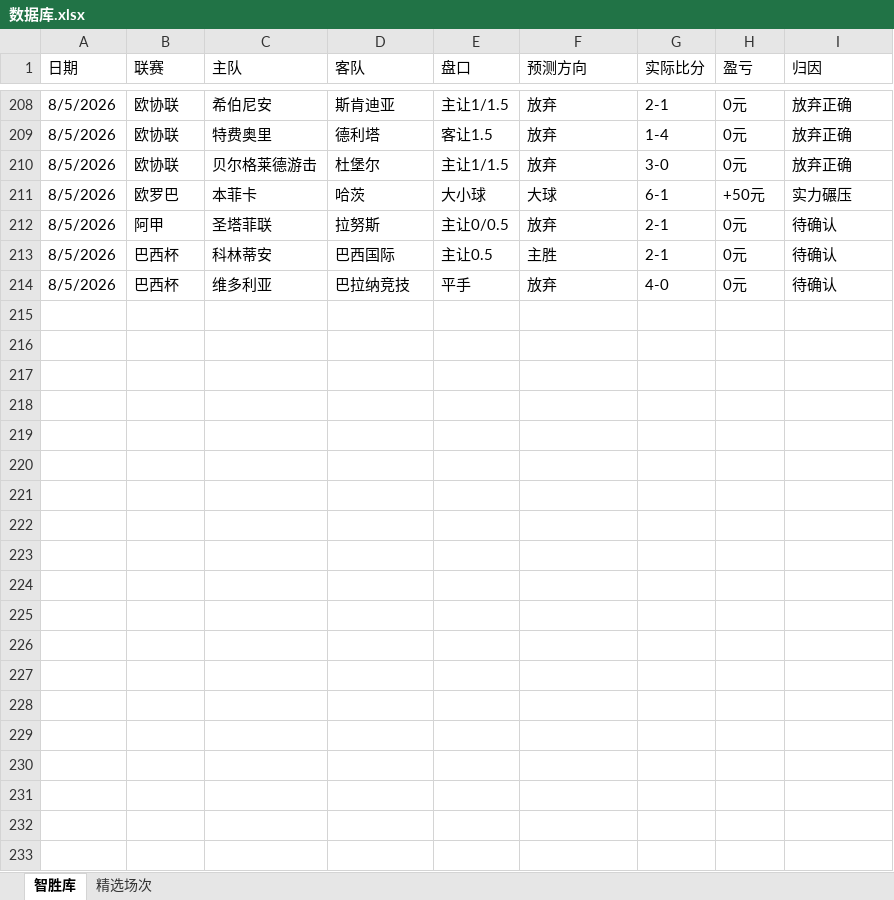
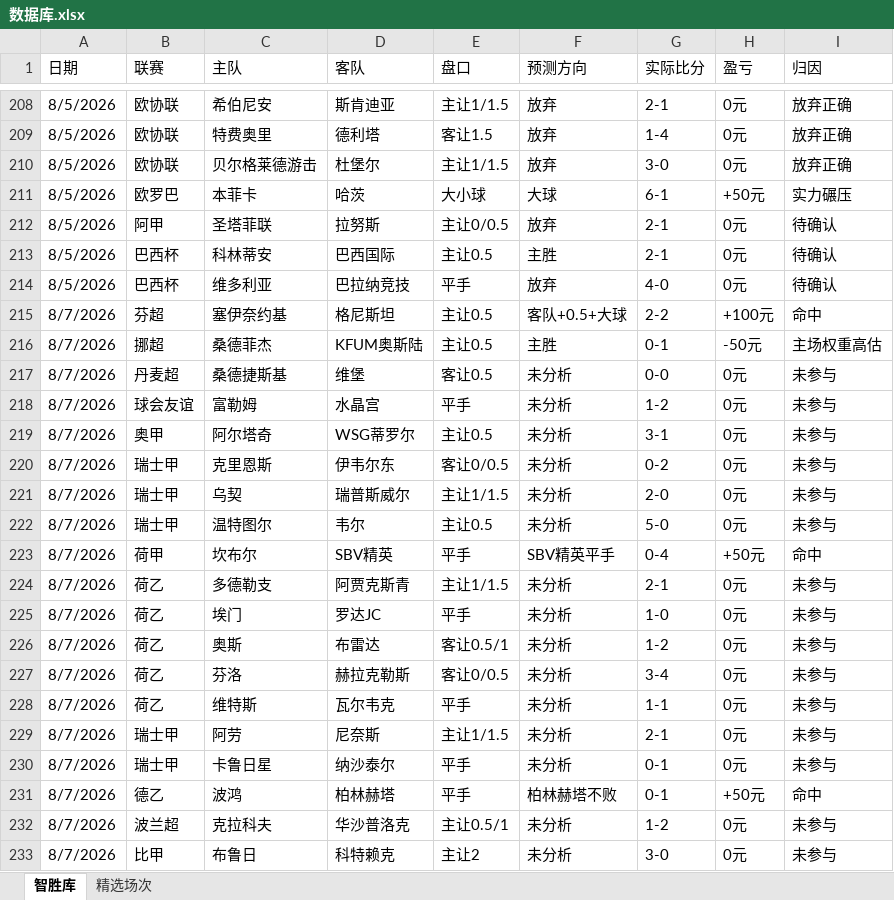
Before and after one commit to DIDY2026/SJK-ZSK, an Excel workbook: 数据库.xlsx, sheet 智胜库, drawn as a sheet; only a part is shown, gaps mark what is left out; values as stored, in another font and other column widths than the file's, no borders; the diff covers the shown part only; the diff names each change by its address in the sheet, - before the commit and + after, or states it on an @@ line.

Commit message:
8月9日更新

```diff
--- a/数据库.xlsx (sheet 智胜库)
+++ b/数据库.xlsx (sheet 智胜库)
+row 215: 8/7/2026 | 芬超 | 塞伊奈约基 | 格尼斯坦 | 主让0.5 | 客队+0.5+大球 | 2-2 | +100元 | 命中
+row 216: 8/7/2026 | 挪超 | 桑德菲杰 | KFUM奥斯陆 | 主让0.5 | 主胜 | 0-1 | -50元 | 主场权重高估
+row 217: 8/7/2026 | 丹麦超 | 桑德捷斯基 | 维堡 | 客让0.5 | 未分析 | 0-0 | 0元 | 未参与
+row 218: 8/7/2026 | 球会友谊 | 富勒姆 | 水晶宫 | 平手 | 未分析 | 1-2 | 0元 | 未参与
+row 219: 8/7/2026 | 奥甲 | 阿尔塔奇 | WSG蒂罗尔 | 主让0.5 | 未分析 | 3-1 | 0元 | 未参与
+row 220: 8/7/2026 | 瑞士甲 | 克里恩斯 | 伊韦尔东 | 客让0/0.5 | 未分析 | 0-2 | 0元 | 未参与
+row 221: 8/7/2026 | 瑞士甲 | 乌契 | 瑞普斯威尔 | 主让1/1.5 | 未分析 | 2-0 | 0元 | 未参与
+row 222: 8/7/2026 | 瑞士甲 | 温特图尔 | 韦尔 | 主让0.5 | 未分析 | 5-0 | 0元 | 未参与
+row 223: 8/7/2026 | 荷甲 | 坎布尔 | SBV精英 | 平手 | SBV精英平手 | 0-4 | +50元 | 命中
+row 224: 8/7/2026 | 荷乙 | 多德勒支 | 阿贾克斯青 | 主让1/1.5 | 未分析 | 2-1 | 0元 | 未参与
+row 225: 8/7/2026 | 荷乙 | 埃门 | 罗达JC | 平手 | 未分析 | 1-0 | 0元 | 未参与
+row 226: 8/7/2026 | 荷乙 | 奥斯 | 布雷达 | 客让0.5/1 | 未分析 | 1-2 | 0元 | 未参与
+row 227: 8/7/2026 | 荷乙 | 芬洛 | 赫拉克勒斯 | 客让0/0.5 | 未分析 | 3-4 | 0元 | 未参与
+row 228: 8/7/2026 | 荷乙 | 维特斯 | 瓦尔韦克 | 平手 | 未分析 | 1-1 | 0元 | 未参与
+row 229: 8/7/2026 | 瑞士甲 | 阿劳 | 尼奈斯 | 主让1/1.5 | 未分析 | 2-1 | 0元 | 未参与
+row 230: 8/7/2026 | 瑞士甲 | 卡鲁日星 | 纳沙泰尔 | 平手 | 未分析 | 0-1 | 0元 | 未参与
+row 231: 8/7/2026 | 德乙 | 波鸿 | 柏林赫塔 | 平手 | 柏林赫塔不败 | 0-1 | +50元 | 命中
+row 232: 8/7/2026 | 波兰超 | 克拉科夫 | 华沙普洛克 | 主让0.5/1 | 未分析 | 1-2 | 0元 | 未参与
+row 233: 8/7/2026 | 比甲 | 布鲁日 | 科特赖克 | 主让2 | 未分析 | 3-0 | 0元 | 未参与
```
Also changed, not shown: 78 added rows elsewhere in this sheet, sheet 精选场次.
